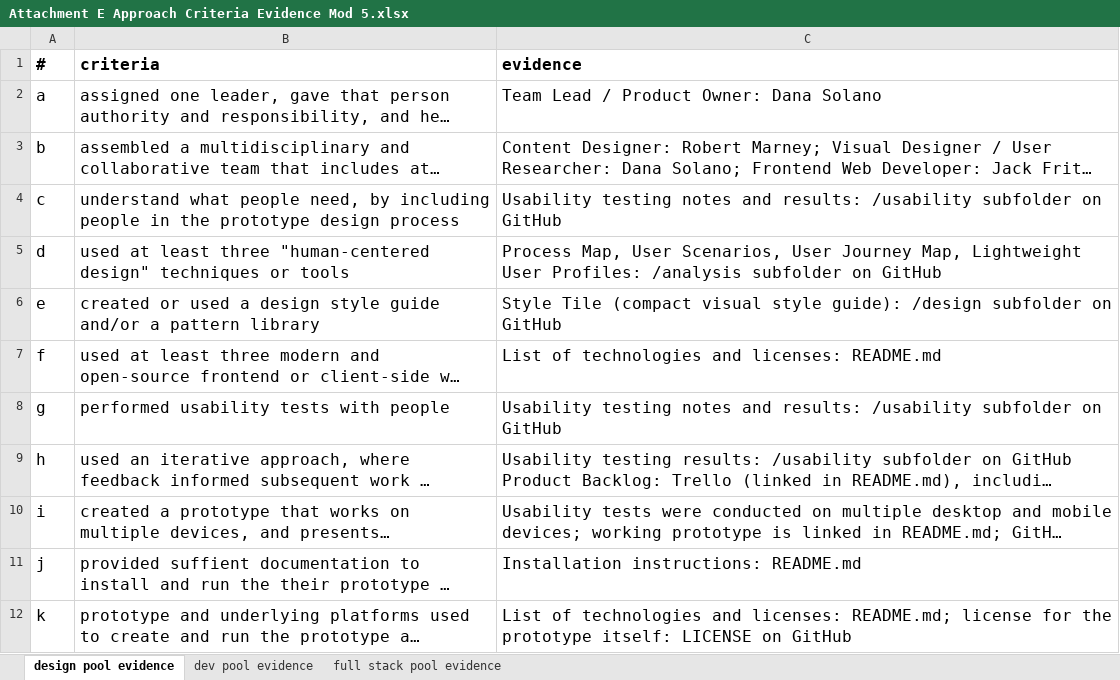
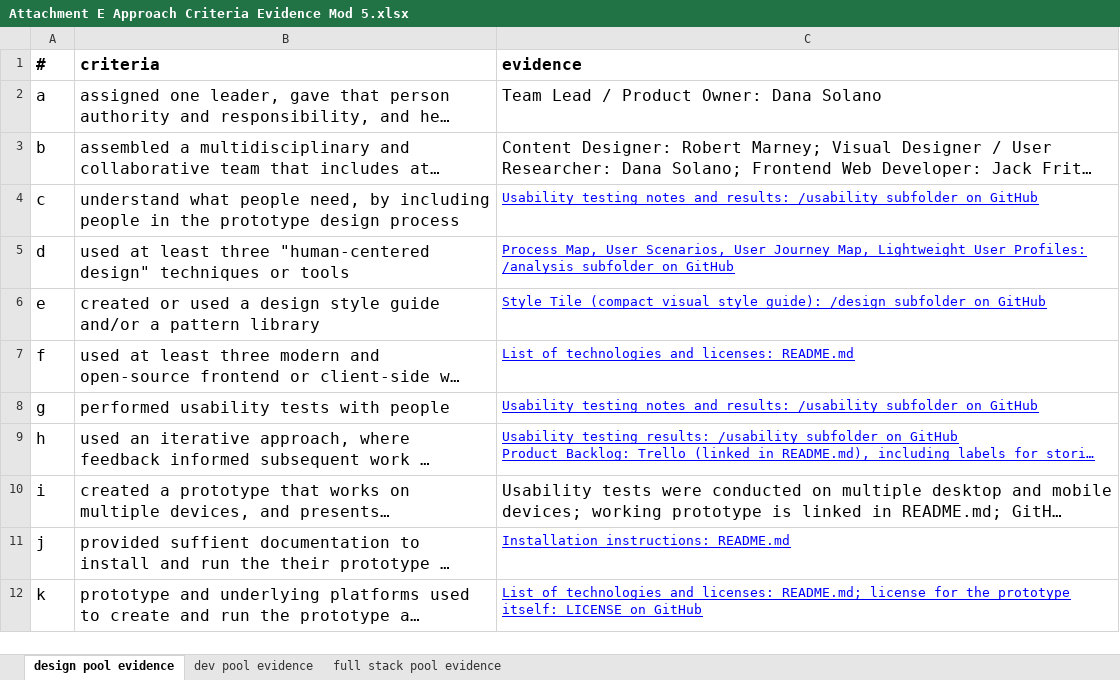
Before and after one commit to PyramidSystemsInc/ADS-Design, an Excel workbook: rfq/Attachment E Approach Criteria Evidence Mod 5.xlsx, sheet design pool evidence, drawn as a sheet; long unchanged cells end in …; values as stored, in another font and other column widths than the file's, no borders; the diff names each change by its address in the sheet, - before the commit and + after, or states it on an @@ line.

Commit message:
updated

```diff
--- a/rfq/Attachment E Approach Criteria Evidence Mod 5.xlsx (sheet design pool evidence)
+++ b/rfq/Attachment E Approach Criteria Evidence Mod 5.xlsx (sheet design pool evidence)
@@ C4:C9 underline: off → on, text colour: black → #0000FF, text size: smaller @@
@@ C11:C12 underline: off → on, text colour: black → #0000FF, text size: smaller @@
```
